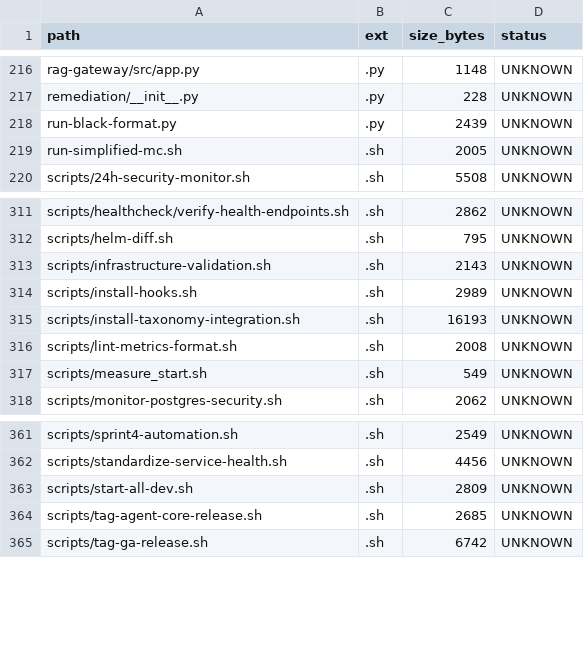
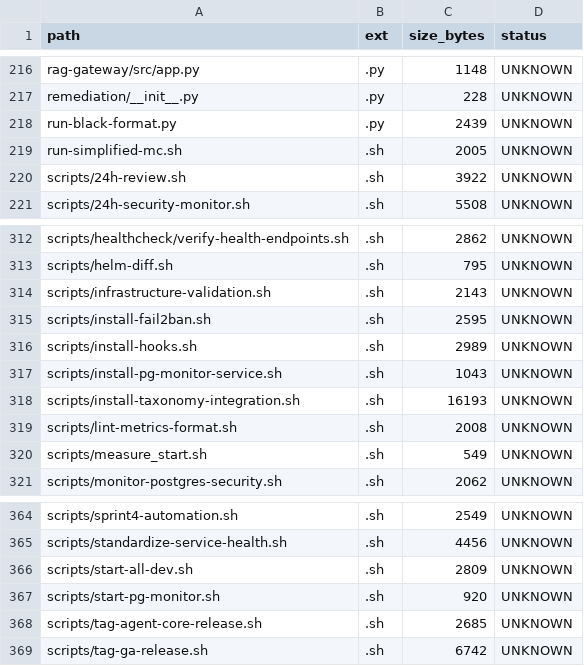
Before and after one commit to locotoki/alfred-agent-platform-v2, a CSV file: metrics/scripts_inventory.csv, drawn as a sheet; only a part is shown, gaps mark what is left out.

```diff
--- a/metrics/scripts_inventory.csv
+++ b/metrics/scripts_inventory.csv
@@ -219,2 +219,3 @@ run-black-format.py,.py,2439,UNKNOWN
 run-simplified-mc.sh,.sh,2005,UNKNOWN
+scripts/24h-review.sh,.sh,3922,UNKNOWN
 scripts/24h-security-monitor.sh,.sh,5508,UNKNOWN
@@ -313,3 +314,5 @@ scripts/helm-diff.sh,.sh,795,UNKNOWN
 scripts/infrastructure-validation.sh,.sh,2143,UNKNOWN
+scripts/install-fail2ban.sh,.sh,2595,UNKNOWN
 scripts/install-hooks.sh,.sh,2989,UNKNOWN
+scripts/install-pg-monitor-service.sh,.sh,1043,UNKNOWN
 scripts/install-taxonomy-integration.sh,.sh,16193,UNKNOWN
@@ -363,2 +366,3 @@ scripts/standardize-service-health.sh,.sh,4456,UNKNOWN
 scripts/start-all-dev.sh,.sh,2809,UNKNOWN
+scripts/start-pg-monitor.sh,.sh,920,UNKNOWN
 scripts/tag-agent-core-release.sh,.sh,2685,UNKNOWN
```
Also changed, not shown: 3 other files.
